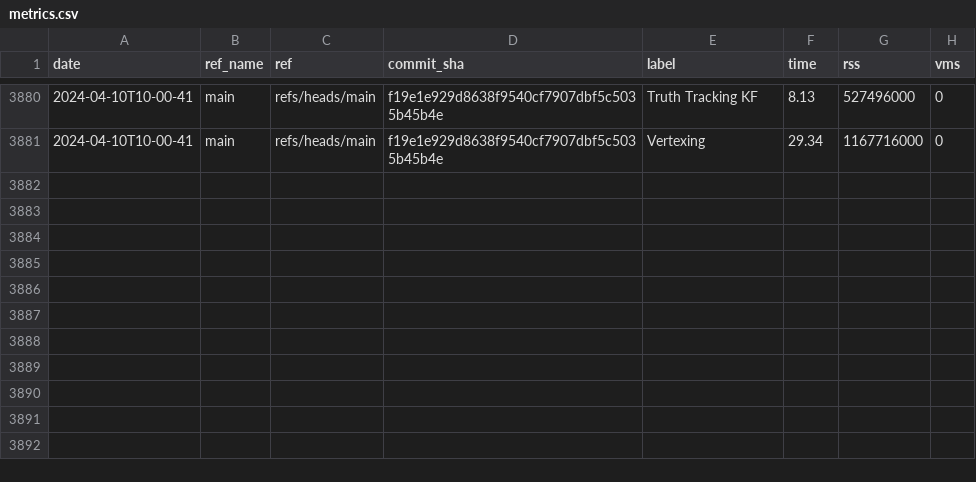
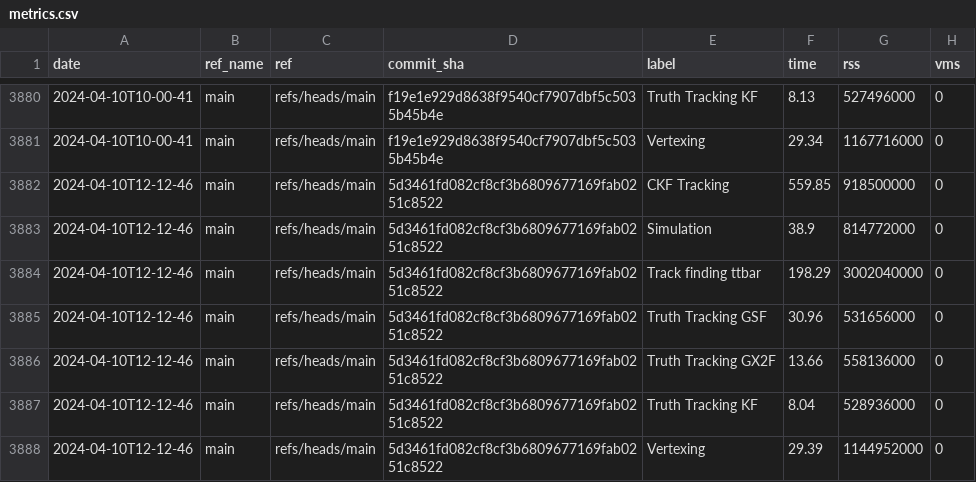
Before and after one commit to acts-project/runtime_metrics, a CSV file: metrics.csv, drawn as a sheet; only a part is shown, gaps mark what is left out; the diff names each change by its address in the sheet, - before the commit and + after, or states it on an @@ line.

```diff
--- a/metrics.csv
+++ b/metrics.csv
+row 3882: 2024-04-10T12-12-46 | main | refs/heads/main | 5d3461fd082cf8cf3b6809677169fab0251c8522 | CKF Tracking | 559.85 | 918500000 | 0
+row 3883: 2024-04-10T12-12-46 | main | refs/heads/main | 5d3461fd082cf8cf3b6809677169fab0251c8522 | Simulation | 38.9 | 814772000 | 0
+row 3884: 2024-04-10T12-12-46 | main | refs/heads/main | 5d3461fd082cf8cf3b6809677169fab0251c8522 | Track finding ttbar | 198.29 | 3002040000 | 0
+row 3885: 2024-04-10T12-12-46 | main | refs/heads/main | 5d3461fd082cf8cf3b6809677169fab0251c8522 | Truth Tracking GSF | 30.96 | 531656000 | 0
+row 3886: 2024-04-10T12-12-46 | main | refs/heads/main | 5d3461fd082cf8cf3b6809677169fab0251c8522 | Truth Tracking GX2F | 13.66 | 558136000 | 0
+row 3887: 2024-04-10T12-12-46 | main | refs/heads/main | 5d3461fd082cf8cf3b6809677169fab0251c8522 | Truth Tracking KF | 8.04 | 528936000 | 0
+row 3888: 2024-04-10T12-12-46 | main | refs/heads/main | 5d3461fd082cf8cf3b6809677169fab0251c8522 | Vertexing | 29.39 | 1144952000 | 0
```
